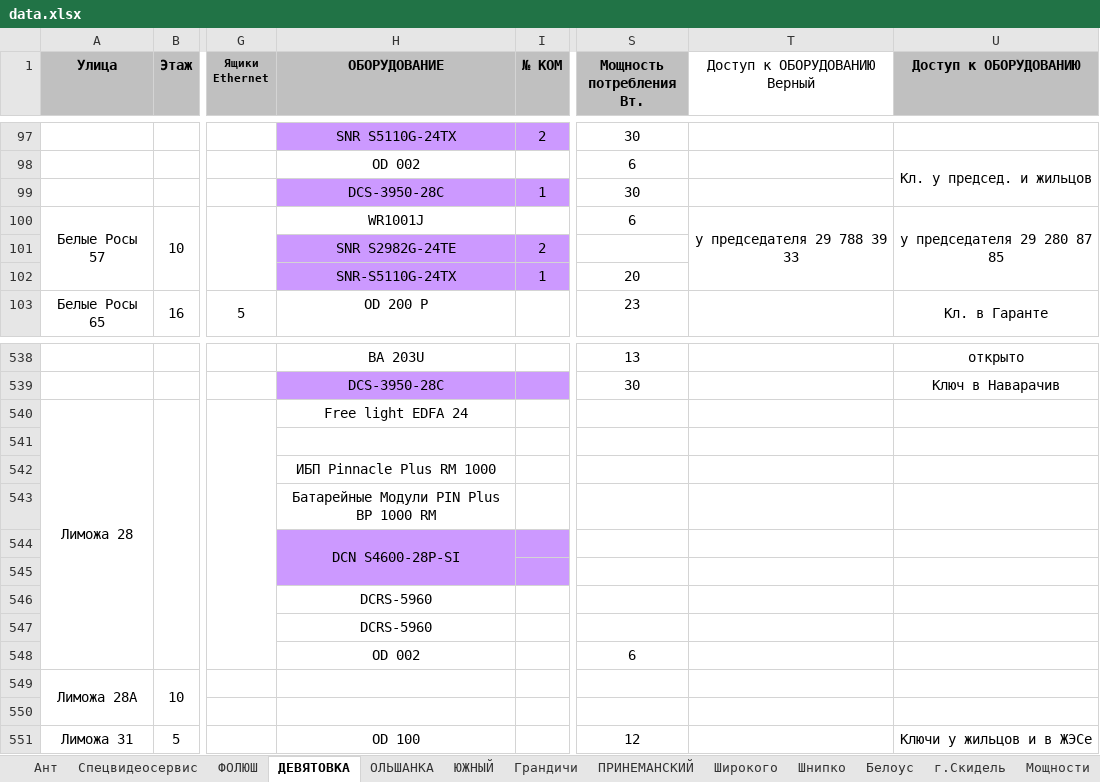
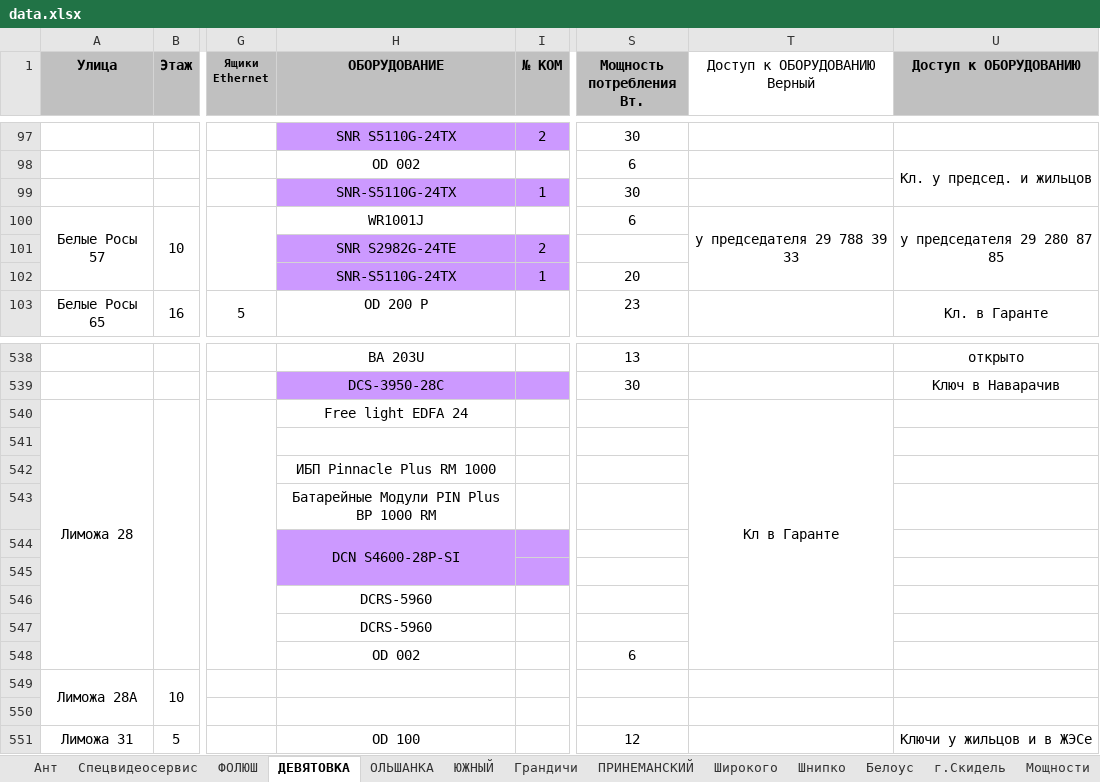
Before and after one commit to DimaMonid/garant, an Excel workbook: data.xlsx, sheet ДЕВЯТОВКА, drawn as a sheet; only a part is shown, gaps mark what is left out; values as stored, in another font and other column widths than the file's, no borders; the diff names each change by its address in the sheet, - before the commit and + after, or states it on an @@ line.

```diff
--- a/data.xlsx (sheet ДЕВЯТОВКА)
+++ b/data.xlsx (sheet ДЕВЯТОВКА)
-H99 (ОБОРУДОВАНИЕ): DCS-3950-28C
+H99 (ОБОРУДОВАНИЕ): SNR-S5110G-24TX
-T540 (Доступ к ОБОРУДОВАНИЮ Верный): (empty)
+T540 (Доступ к ОБОРУДОВАНИЮ Верный): Кл в Гаранте
+T540:T548 merged
```
Also changed, not shown: sheet Грандичи, sheet Широкого, sheet ОЛЬШАНКА, sheet ПРИНЕМАНСКИЙ.
